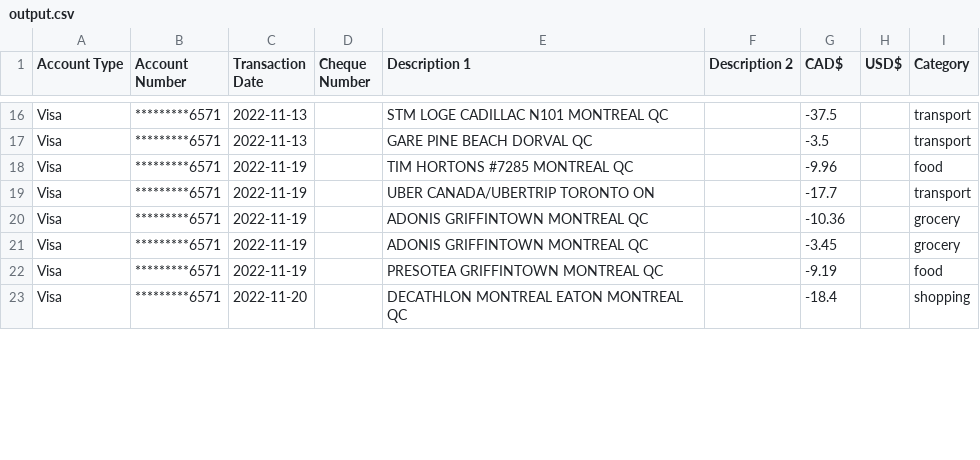
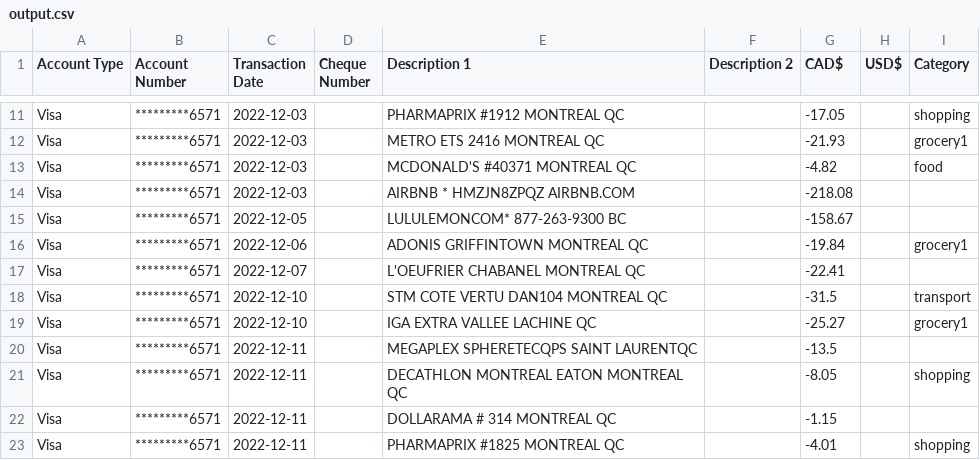
Before and after one commit to khoatrinh95/BudgetProgram, a CSV file: data/output.csv, drawn as a sheet; only a part is shown, gaps mark what is left out; addresses are those after the commit; the diff covers the shown part only; the diff names each change by its address in the sheet, - before the commit and + after, or states it on an @@ line.

```diff
--- a/data/output.csv
+++ b/data/output.csv
-C11:C12 (Transaction Date): 2022-11-13
+C11:C12 (Transaction Date): 2022-12-03
-E11 (Description 1): STM LOGE CADILLAC N101 MONTREAL QC
+E11 (Description 1): PHARMAPRIX #1912 MONTREAL QC
-G11 (CAD$): -37.5
+G11 (CAD$): -17.05
-I11 (Category): transport
+I11 (Category): shopping
-E12 (Description 1): GARE PINE BEACH DORVAL QC
+E12 (Description 1): METRO ETS 2416 MONTREAL QC
-G12 (CAD$): -3.5
+G12 (CAD$): -21.93
-I12 (Category): transport
+I12 (Category): grocery1
-C13:C14 (Transaction Date): 2022-11-19
+C13:C14 (Transaction Date): 2022-12-03
-E13 (Description 1): TIM HORTONS #7285 MONTREAL QC
+E13 (Description 1): MCDONALD'S #40371 MONTREAL QC
-G13 (CAD$): -9.96
+G13 (CAD$): -4.82
-E14 (Description 1): UBER CANADA/UBERTRIP TORONTO ON
+E14 (Description 1): AIRBNB * HMZJN8ZPQZ AIRBNB.COM
-G14 (CAD$): -17.7
+G14 (CAD$): -218.08
-I14 (Category): transport
+I14 (Category): (empty)
+row 15: Visa | *********6571 | 2022-12-05 |  | LULULEMONCOM* 877-263-9300 BC |  | -158.67
-C16 (Transaction Date): 2022-11-19
+C16 (Transaction Date): 2022-12-06
-G16 (CAD$): -10.36
+G16 (CAD$): -19.84
-I16 (Category): grocery
+I16 (Category): grocery1
+row 17: Visa | *********6571 | 2022-12-07 |  | L'OEUFRIER CHABANEL MONTREAL QC |  | -22.41
+row 18: Visa | *********6571 | 2022-12-10 |  | STM COTE VERTU DAN104 MONTREAL QC |  | -31.5 |  | transport
-C19 (Transaction Date): 2022-11-19
+C19 (Transaction Date): 2022-12-10
-E19 (Description 1): ADONIS GRIFFINTOWN MONTREAL QC
+E19 (Description 1): IGA EXTRA VALLEE LACHINE QC
-G19 (CAD$): -3.45
+G19 (CAD$): -25.27
-I19 (Category): grocery
+I19 (Category): grocery1
-C20 (Transaction Date): 2022-11-19
+C20 (Transaction Date): 2022-12-11
-E20 (Description 1): PRESOTEA GRIFFINTOWN MONTREAL QC
+E20 (Description 1): MEGAPLEX SPHERETECQPS SAINT LAURENTQC
-G20 (CAD$): -9.19
+G20 (CAD$): -13.5
-I20 (Category): food
+I20 (Category): (empty)
-C21 (Transaction Date): 2022-11-20
+C21 (Transaction Date): 2022-12-11
-G21 (CAD$): -18.4
+G21 (CAD$): -8.05
+row 22: Visa | *********6571 | 2022-12-11 |  | DOLLARAMA # 314 MONTREAL QC |  | -1.15
+row 23: Visa | *********6571 | 2022-12-11 |  | PHARMAPRIX #1825 MONTREAL QC |  | -4.01 |  | shopping
```
Also changed, not shown: 5 added rows, 5 removed rows and 65 edited cells elsewhere in this file, 5 other files.
